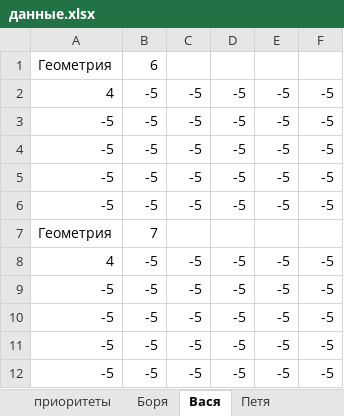
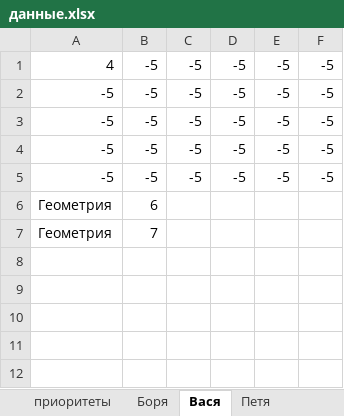
Before and after one commit to leschtsch/timetable, an Excel workbook: данные.xlsx, sheet Вася, drawn as a sheet; values as stored, in another font and other column widths than the file's, no borders; removed rows and columns are numbered as before the commit, all else as after; the diff names each change by its address in the sheet, - before the commit and + after, or states it on an @@ line.

```diff
--- a/данные.xlsx (sheet Вася)
+++ b/данные.xlsx (sheet Вася)
@@ row 1 moved to row 6: Геометрия @@
-row 8: 4 | -5 | -5 | -5 | -5 | -5
-row 9: -5 | -5 | -5 | -5 | -5 | -5
-row 10: -5 | -5 | -5 | -5 | -5 | -5
-row 11: -5 | -5 | -5 | -5 | -5 | -5
-row 12: -5 | -5 | -5 | -5 | -5 | -5
```
Also changed, not shown: sheet Боря, sheet Петя, timetables.xlsx, 8 other files.
